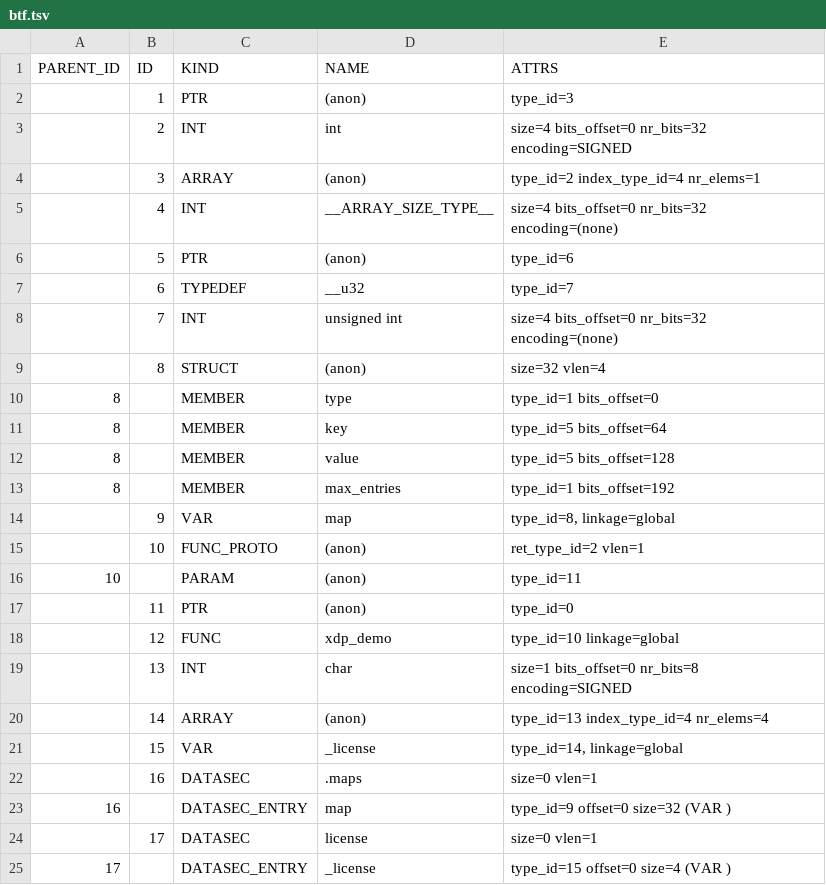
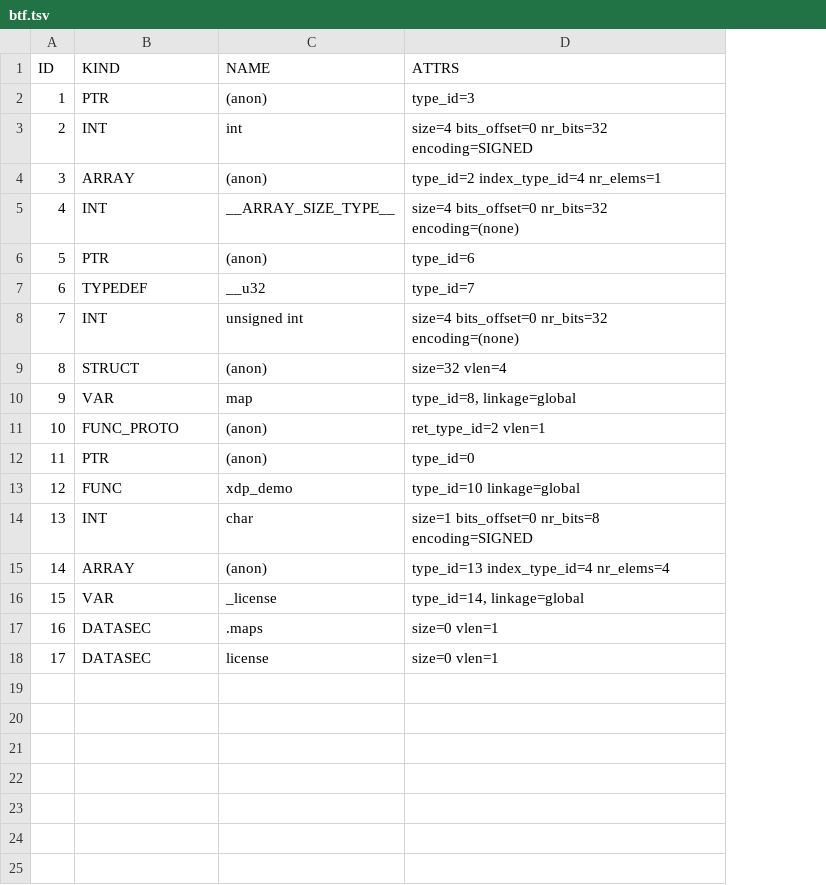
Before and after one commit to jessyfal04/st_ebpf, a TSV file: tools/out/maps/tsv/btf.tsv, drawn as a sheet; the diff names each change by its address in the sheet, - before the commit and + after, or states it on an @@ line.

```diff
--- a/tools/out/maps/tsv/btf.tsv
+++ b/tools/out/maps/tsv/btf.tsv
-column A (PARENT_ID), empty
-row 10: 8 |  | MEMBER | type | type_id=1 bits_offset=0
-row 11: 8 |  | MEMBER | key | type_id=5 bits_offset=64
-row 12: 8 |  | MEMBER | value | type_id=5 bits_offset=128
-row 13: 8 |  | MEMBER | max_entries | type_id=1 bits_offset=192
-row 16: 10 |  | PARAM | (anon) | type_id=11
-row 23: 16 |  | DATASEC_ENTRY | map | type_id=9 offset=0 size=32 (VAR )
-row 25: 17 |  | DATASEC_ENTRY | _license | type_id=15 offset=0 size=4 (VAR )
```
Also changed, not shown: tools/out/map_in_map/tsv/btf.tsv, tools/out/mean_point/tsv/btf.tsv, 30 other files.
